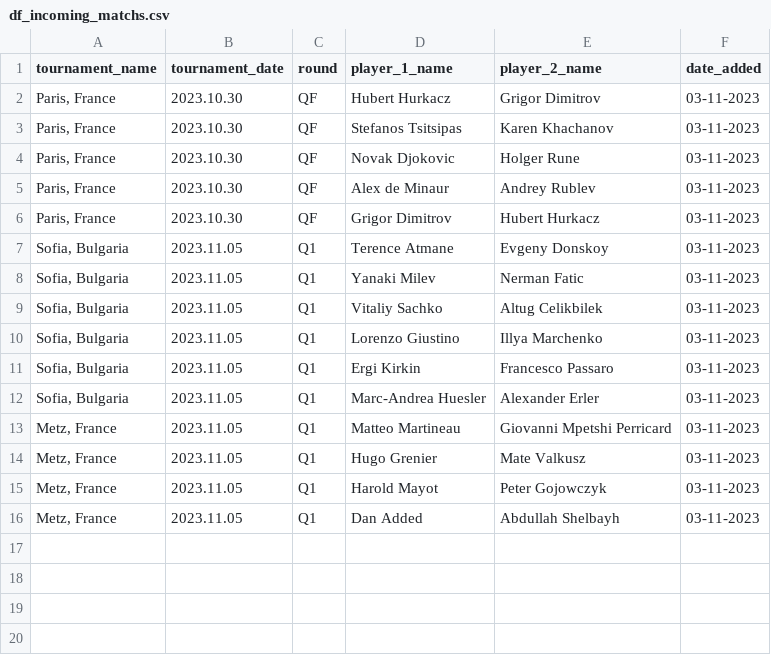
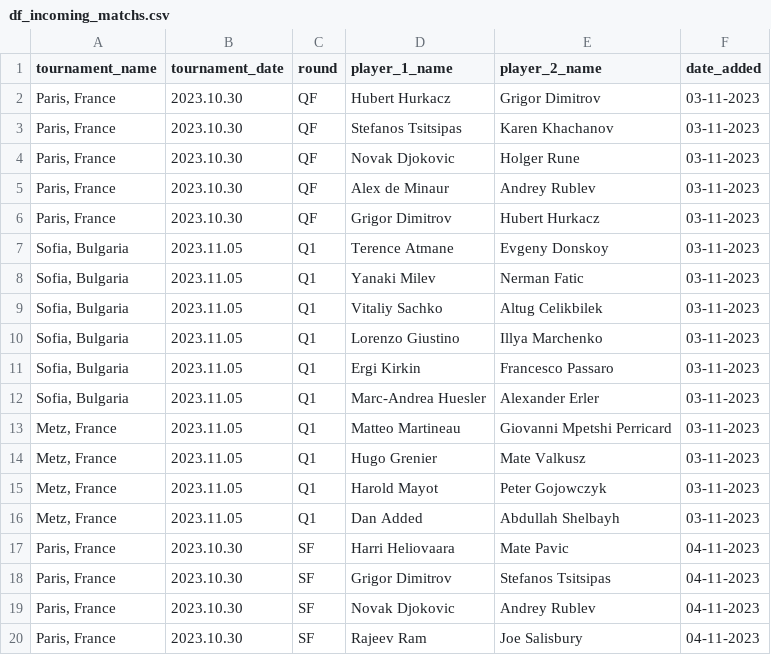
Before and after one commit to jeanbouteiller/tennis_prediction, a CSV file: data/df_incoming_matchs.csv, drawn as a sheet.

Commit message:
Update file

```diff
--- a/data/df_incoming_matchs.csv
+++ b/data/df_incoming_matchs.csv
@@ -16 +16,5 @@ tournament_name,tournament_date,round,player_1_name,player_2_name,date_added
 "Metz, France",2023.11.05,Q1,Dan Added,Abdullah Shelbayh,03-11-2023
+"Paris, France",2023.10.30,SF,Harri Heliovaara,Mate Pavic,04-11-2023
+"Paris, France",2023.10.30,SF,Grigor Dimitrov,Stefanos Tsitsipas,04-11-2023
+"Paris, France",2023.10.30,SF,Novak Djokovic,Andrey Rublev,04-11-2023
+"Paris, France",2023.10.30,SF,Rajeev Ram,Joe Salisbury,04-11-2023
```
